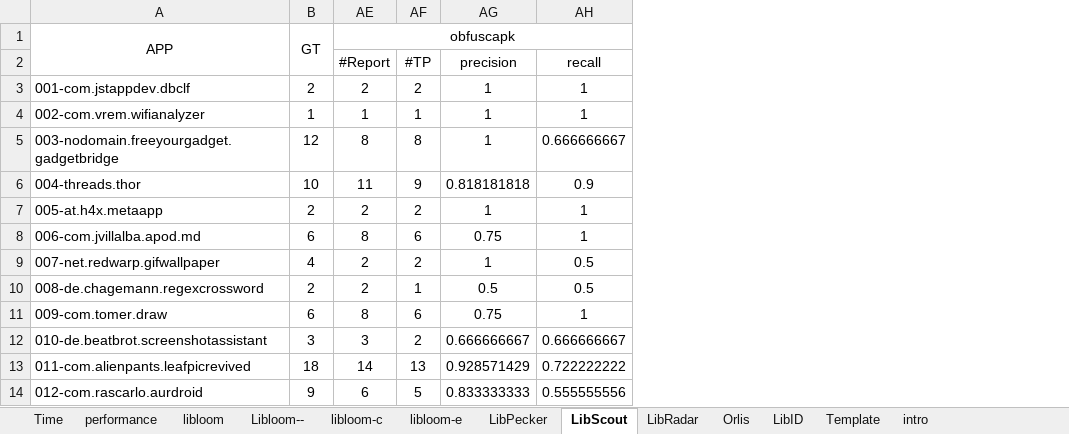
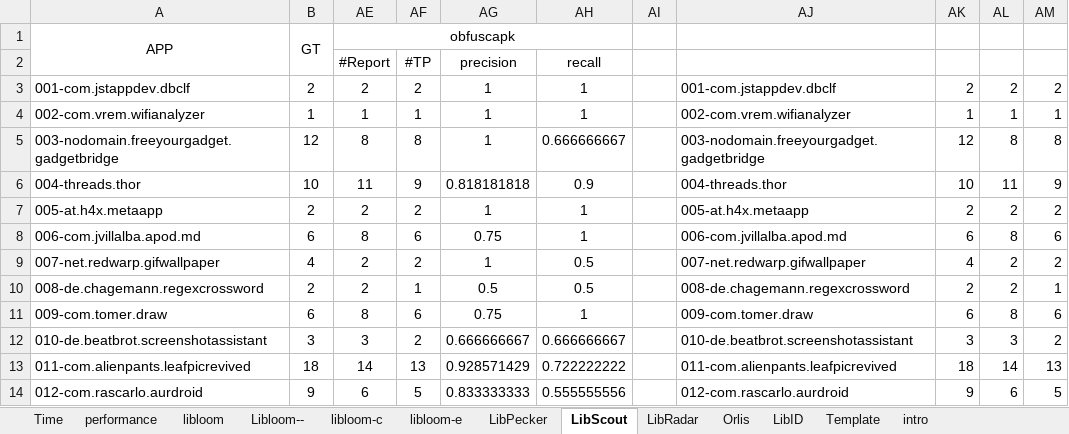
Before and after one commit to iser-mobile/LIBLOOM, an Excel workbook: result/Appendix1_open-source-performance.xlsx, sheet LibScout, drawn as a sheet; only a part is shown; values as stored, in another font and other column widths than the file's, no borders; the diff names each change by its address in the sheet, - before the commit and + after, or states it on an @@ line.

```diff
--- a/result/Appendix1_open-source-performance.xlsx (sheet LibScout)
+++ b/result/Appendix1_open-source-performance.xlsx (sheet LibScout)
+column AI, empty
+column AJ, rows 3-14: 001-com.jstappdev.dbclf | 002-com.vrem.wifianalyzer | 003-nodomain.freeyourgadget.gadgetbridge | 004-threads.thor | 005-at.h4x.metaapp | 006-com.jvillalba.apod.md | 007-net.redwarp.gifwallpaper | 008-de.chagemann.regexcrossword | 009-com.tomer.draw | 010-de.beatbrot.screenshotassistant | 011-com.alienpants.leafpicrevived | 012-com.rascarlo.aurdroid
+column AK, rows 3-14: 2 | 1 | 12 | 10 | 2 | 6 | 4 | 2 | 6 | 3 | 18 | 9
+column AL, rows 3-14: 2 | 1 | 8 | 11 | 2 | 8 | 2 | 2 | 8 | 3 | 14 | 6
+column AM, rows 3-14: 2 | 1 | 8 | 9 | 2 | 6 | 2 | 1 | 6 | 2 | 13 | 5
```
Also changed, not shown: sheet libloom, result/Appendix2_closed_source_benchmark_result.xlsx, result/Appendix8_inspect-NSP-obfuscation-apps-on-closed-source.xlsx, 11 other files.
